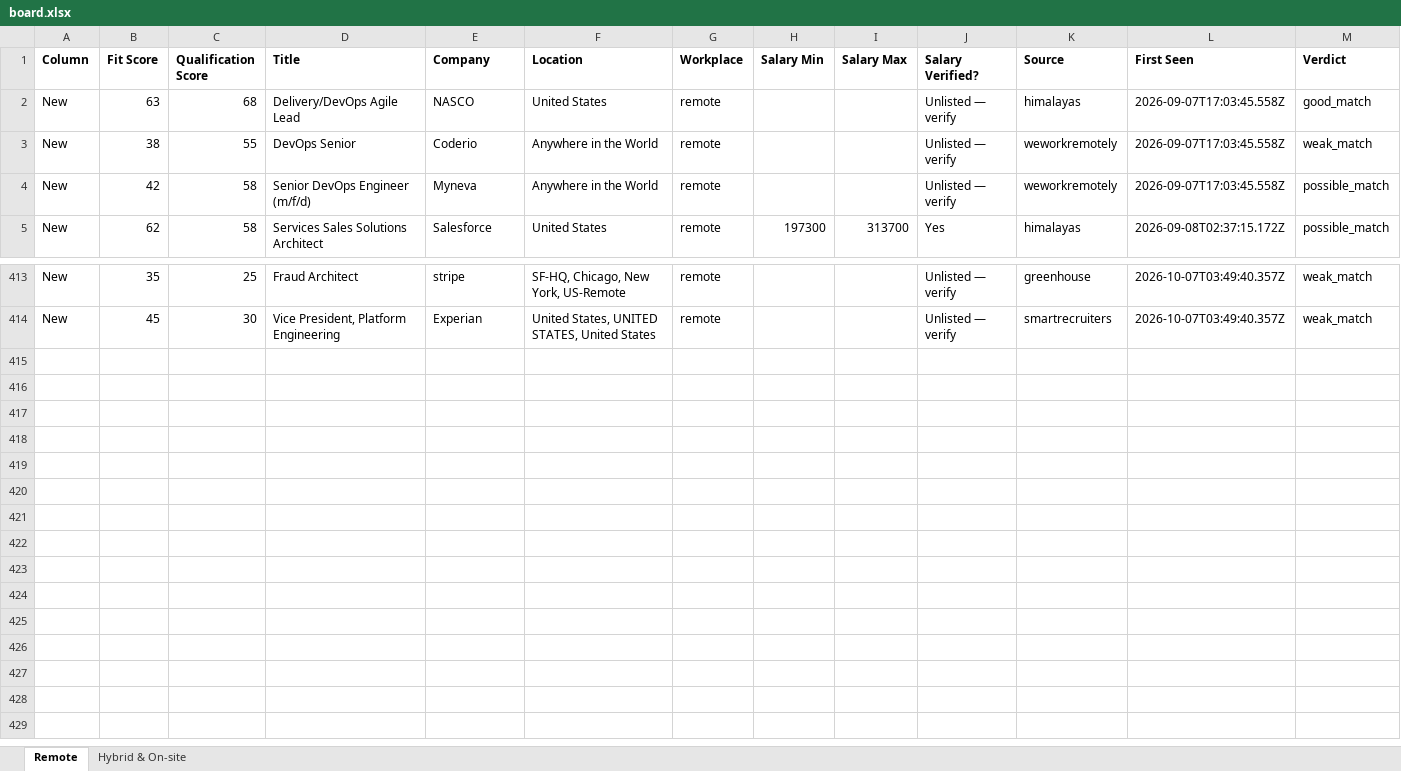
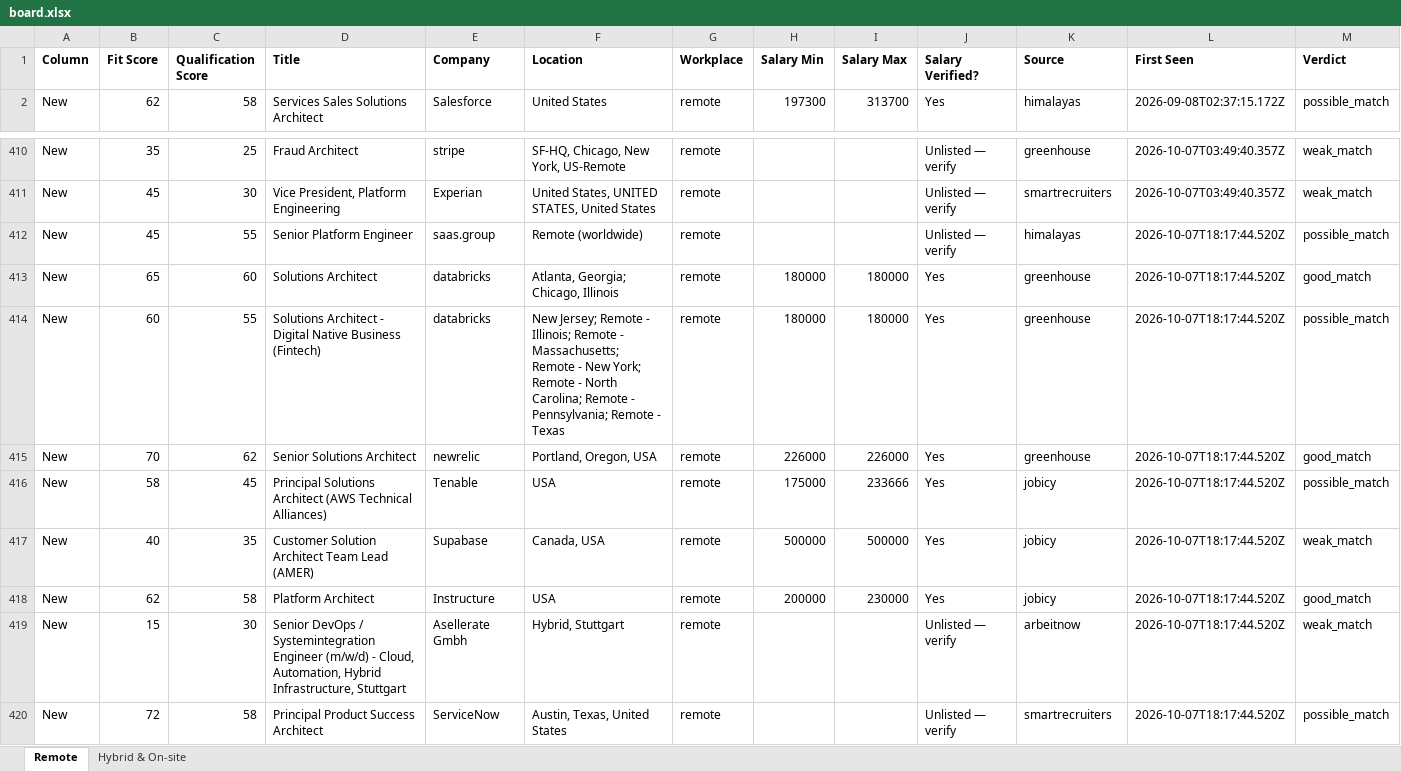
Before and after one commit to naijadamus/goodfela.com, an Excel workbook: hunt/board.xlsx, sheet Remote, drawn as a sheet; only a part is shown, gaps mark what is left out; values as stored, in another font and other column widths than the file's, no borders; removed rows and columns are numbered as before the commit, all else as after; rows hold the shown columns only; the diff names each change by its address in the sheet, - before the commit and + after, or states it on an @@ line.

```diff
--- a/hunt/board.xlsx (sheet Remote)
+++ b/hunt/board.xlsx (sheet Remote)
-row 2: New | 63 | 68 | Delivery/DevOps Agile Lead | NASCO | United States | remote |  |  | Unlisted — verify | himalayas | 2026-09-07T17:03:45.558Z | good_match
-row 3: New | 38 | 55 | DevOps Senior | Coderio | Anywhere in the World | remote |  |  | Unlisted — verify | weworkremotely | 2026-09-07T17:03:45.558Z | weak_match
-row 4: New | 42 | 58 | Senior DevOps Engineer (m/f/d) | Myneva | Anywhere in the World | remote |  |  | Unlisted — verify | weworkremotely | 2026-09-07T17:03:45.558Z | possible_match
+row 412: New | 45 | 55 | Senior Platform Engineer | saas.group | Remote (worldwide) | remote |  |  | Unlisted — verify | himalayas | 2026-10-07T18:17:44.520Z | possible_match
+row 413: New | 65 | 60 | Solutions Architect | databricks | Atlanta, Georgia; Chicago, Illinois | remote | 180000 | 180000 | Yes | greenhouse | 2026-10-07T18:17:44.520Z | good_match
+row 414: New | 60 | 55 | Solutions Architect - Digital Native Business (Fintech) | databricks | New Jersey; Remote - Illinois; Remote - Massachusetts; Remote - New York; Remote - North Carolina; Remote - Pennsylvania; Remote - Texas | remote | 180000 | 180000 | Yes | greenhouse | 2026-10-07T18:17:44.520Z | possible_match
+row 415: New | 70 | 62 | Senior Solutions Architect | newrelic | Portland, Oregon, USA | remote | 226000 | 226000 | Yes | greenhouse | 2026-10-07T18:17:44.520Z | good_match
+row 416: New | 58 | 45 | Principal Solutions Architect (AWS Technical Alliances) | Tenable | USA | remote | 175000 | 233666 | Yes | jobicy | 2026-10-07T18:17:44.520Z | possible_match
+row 417: New | 40 | 35 | Customer Solution Architect Team Lead (AMER) | Supabase | Canada, USA | remote | 500000 | 500000 | Yes | jobicy | 2026-10-07T18:17:44.520Z | weak_match
+row 418: New | 62 | 58 | Platform Architect | Instructure | USA | remote | 200000 | 230000 | Yes | jobicy | 2026-10-07T18:17:44.520Z | good_match
+row 419: New | 15 | 30 | Senior DevOps / Systemintegration Engineer (m/w/d) - Cloud, Automation, Hybrid Infrastructure, Stuttgart | Asellerate Gmbh | Hybrid, Stuttgart | remote |  |  | Unlisted — verify | arbeitnow | 2026-10-07T18:17:44.520Z | weak_match
+row 420: New | 72 | 58 | Principal Product Success Architect | ServiceNow | Austin, Texas, United States | remote |  |  | Unlisted — verify | smartrecruiters | 2026-10-07T18:17:44.520Z | possible_match
```
Also changed, not shown: sheet Hybrid & On-site, 1 other file.
